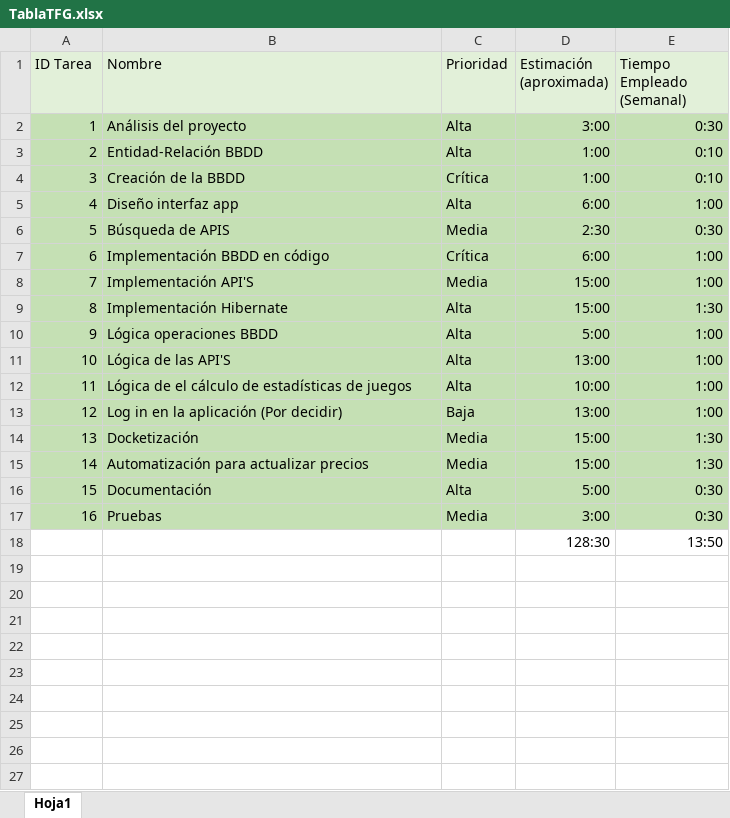
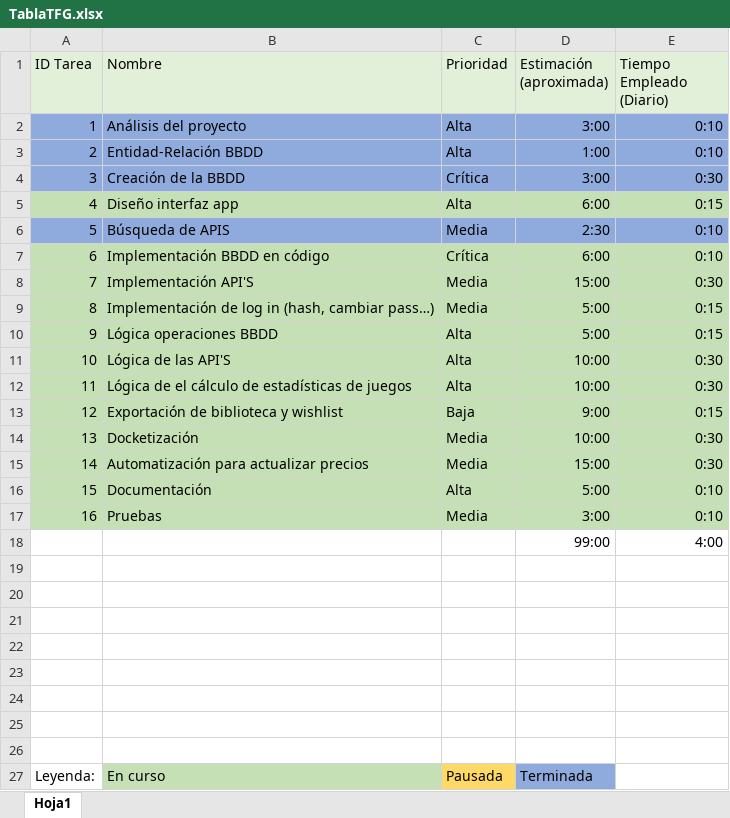
Before and after one commit to DavidBargallo/TFG, an Excel workbook: CalendarioHorasTFG/TablaTFG.xlsx, sheet Hoja1, drawn as a sheet; values as stored, in another font and other column widths than the file's, no borders; removed rows and columns are numbered as before the commit, all else as after; the diff names each change by its address in the sheet, - before the commit and + after, or states it on an @@ line.

Commit message:
Calendario de horas actualizado
Añadidas nuevas tareas, actualizadas las ya terminadas y reorganizado las horas y estimaciones. Añadida una leyenda de colores.

```diff
--- a/CalendarioHorasTFG/TablaTFG.xlsx (sheet Hoja1)
+++ b/CalendarioHorasTFG/TablaTFG.xlsx (sheet Hoja1)
-E1: Tiempo Empleado (Semanal)
+E1: Tiempo Empleado (Diario)
-A2:E4 fill: #C5E0B4
+A2:E4 fill: #8FAADC
-E2 (Tiempo Empleado (Diario)): 0:30
+E2 (Tiempo Empleado (Diario)): 0:10
-D4 (Estimación (aproximada)): 1:00
+D4 (Estimación (aproximada)): 3:00
-E4 (Tiempo Empleado (Diario)): 0:10
+E4 (Tiempo Empleado (Diario)): 0:30
-E5 (Tiempo Empleado (Diario)): 1:00
+E5 (Tiempo Empleado (Diario)): 0:15
-A6:E6 fill: #C5E0B4
+A6:E6 fill: #8FAADC
-E6 (Tiempo Empleado (Diario)): 0:30
+E6 (Tiempo Empleado (Diario)): 0:10
-E7 (Tiempo Empleado (Diario)): 1:00
+E7 (Tiempo Empleado (Diario)): 0:10
-E8 (Tiempo Empleado (Diario)): 1:00
+E8 (Tiempo Empleado (Diario)): 0:30
-row 9: 8 | Implementación Hibernate | Alta | 15:00 | 1:30
+row 9: 8 | Implementación de log in (hash, cambiar pass…) | Media | 5:00 | 0:15
-E10 (Tiempo Empleado (Diario)): 1:00
+E10 (Tiempo Empleado (Diario)): 0:15
-D11 (Estimación (aproximada)): 13:00
+D11 (Estimación (aproximada)): 10:00
-E11:E12 (Tiempo Empleado (Diario)): 1:00
+E11:E12 (Tiempo Empleado (Diario)): 0:30
-B13 (Nombre): Log in en la aplicación (Por decidir)
+B13 (Nombre): Exportación de biblioteca y wishlist
-D13 (Estimación (aproximada)): 13:00
+D13 (Estimación (aproximada)): 9:00
-E13 (Tiempo Empleado (Diario)): 1:00
+E13 (Tiempo Empleado (Diario)): 0:15
-D14 (Estimación (aproximada)): 15:00
+D14 (Estimación (aproximada)): 10:00
-E14:E15 (Tiempo Empleado (Diario)): 1:30
+E14:E15 (Tiempo Empleado (Diario)): 0:30
-E16:E17 (Tiempo Empleado (Diario)): 0:30
+E16:E17 (Tiempo Empleado (Diario)): 0:10
+row 18:  |  |  | 99:00 | 4:00
-row 19:  |  |  | 128:30 | 13:50
+row 19: (empty)
+row 20: (empty)
+row 21: (empty)
+row 22: (empty)
+row 23: (empty)
+row 24: (empty)
+row 25: (empty)
+row 26: (empty)
+row 27: Leyenda: | En curso | Pausada | Terminada
```
